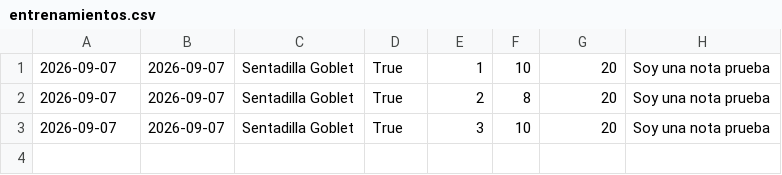
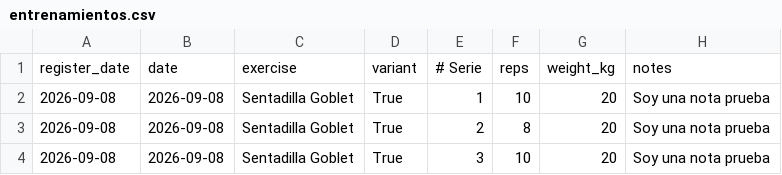
Before and after one commit to BDiaz-L/gym-traker, a CSV file: data/entrenamientos.csv, drawn as a sheet.

```diff
--- a/data/entrenamientos.csv
+++ b/data/entrenamientos.csv
@@ -1,3 +1,4 @@
-2026-09-07,2026-09-07,Sentadilla Goblet,True,1,10,20,Soy una nota prueba
-2026-09-07,2026-09-07,Sentadilla Goblet,True,2,8,20,Soy una nota prueba
-2026-09-07,2026-09-07,Sentadilla Goblet,True,3,10,20,Soy una nota prueba
+register_date,date,exercise,variant,# Serie,reps,weight_kg,notes
+2026-09-08,2026-09-08,Sentadilla Goblet,True,1,10,20,Soy una nota prueba
+2026-09-08,2026-09-08,Sentadilla Goblet,True,2,8,20,Soy una nota prueba
+2026-09-08,2026-09-08,Sentadilla Goblet,True,3,10,20,Soy una nota prueba
```
Also changed, not shown: 2 other files.
